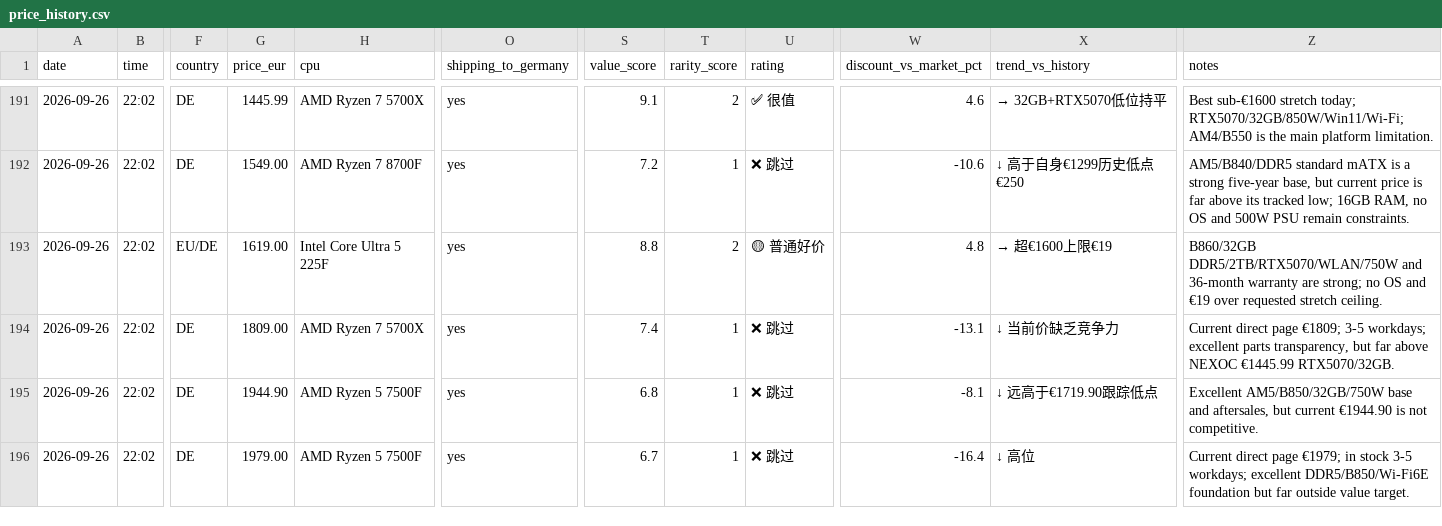
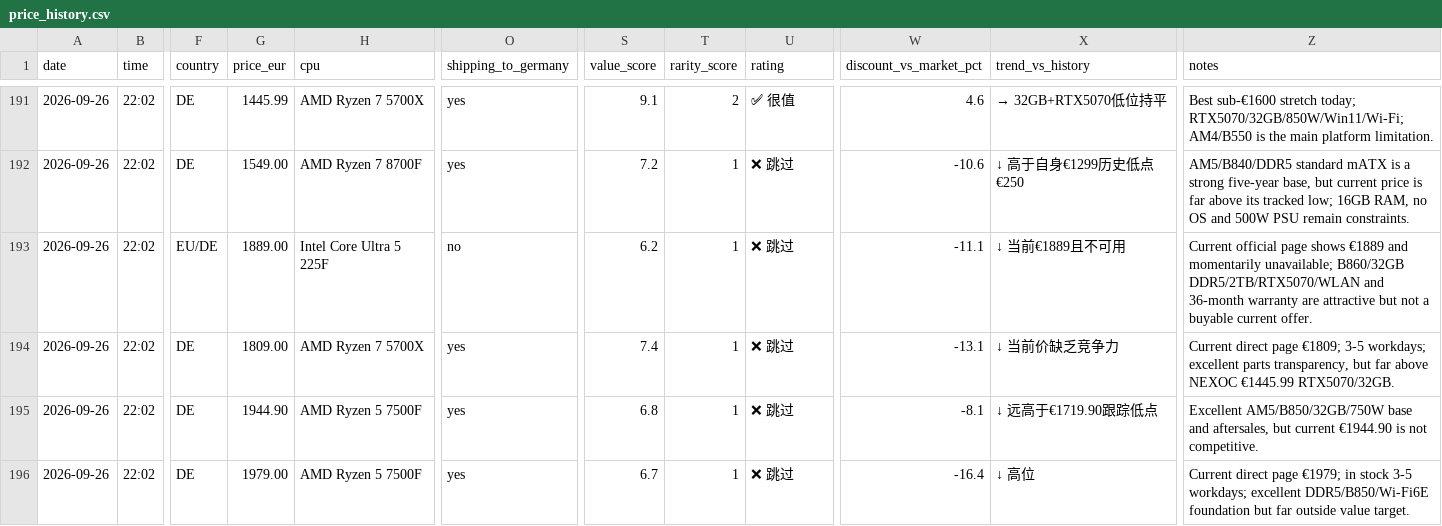
Before and after one commit to wgchen25-droid/Desktop_Searching, a CSV file: data/price_history.csv, drawn as a sheet; only a part is shown, gaps mark what is left out; the diff names each change by its address in the sheet, - before the commit and + after, or states it on an @@ line.

Commit message:
Correct 2026-09-26 Alza price and availability

```diff
--- a/data/price_history.csv
+++ b/data/price_history.csv
-G193 (price_eur): 1619.00
+G193 (price_eur): 1889.00
-O193 (shipping_to_germany): yes
+O193 (shipping_to_germany): no
-S193 (value_score): 8.8
+S193 (value_score): 6.2
-T193 (rarity_score): 2
+T193 (rarity_score): 1
-U193 (rating): 🟡 普通好价
+U193 (rating): ❌ 跳过
-W193 (discount_vs_market_pct): 4.8
+W193 (discount_vs_market_pct): -11.1
-X193 (trend_vs_history): → 超€1600上限€19
+X193 (trend_vs_history): ↓ 当前€1889且不可用
-Z193 (notes): B860/32GB DDR5/2TB/RTX5070/WLAN/750W and 36-month warranty are strong; no OS and €19 over requested stretch ceiling.
+Z193 (notes): Current official page shows €1889 and momentarily unavailable; B860/32GB DDR5/2TB/RTX5070/WLAN and 36-month warranty are attractive but not a buyable current offer.
```
